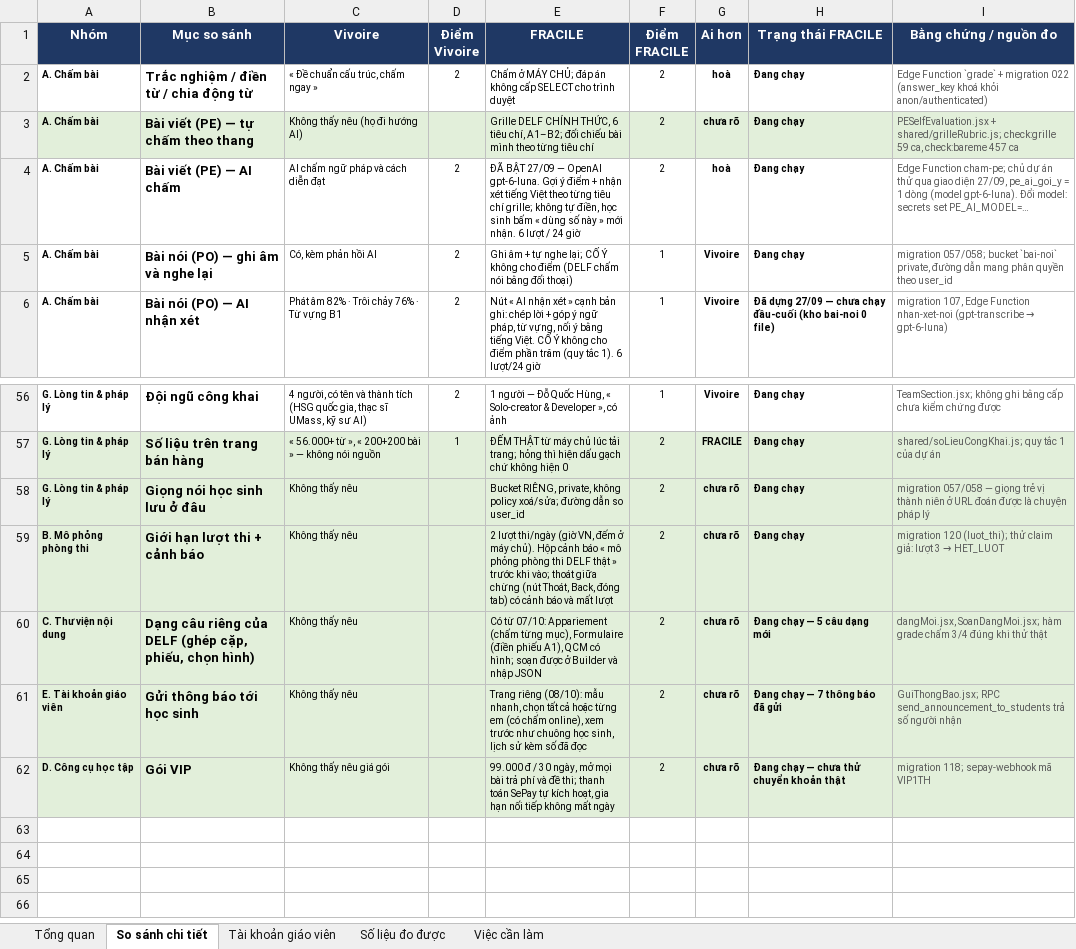
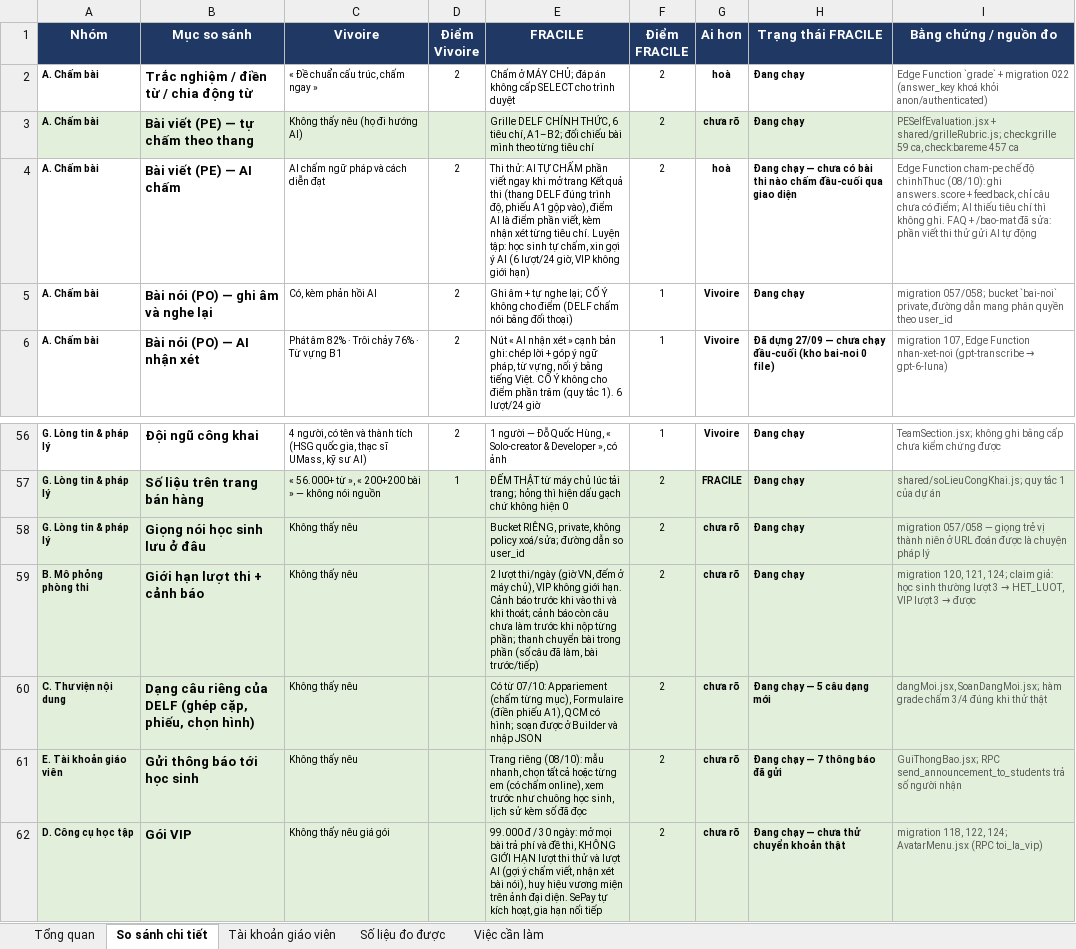
Before and after one commit to dhunff/ma-classe-de-francais, an Excel workbook: docs/so-sanh-vivoire-fracile.xlsx, sheet So sánh chi tiết, drawn as a sheet; only a part is shown, gaps mark what is left out; values as stored, in another font and other column widths than the file's, no borders; the diff names each change by its address in the sheet, - before the commit and + after, or states it on an @@ line.

```diff
--- a/docs/so-sanh-vivoire-fracile.xlsx (sheet So sánh chi tiết)
+++ b/docs/so-sanh-vivoire-fracile.xlsx (sheet So sánh chi tiết)
-E4 (FRACILE): ĐÃ BẬT 27/09 — OpenAI gpt-6-luna. Gợi ý điểm + nhận xét tiếng Việt theo từng tiêu chí grille; không tự điền, học sinh bấm « dùng số này » mới nhận. 6 lượt / 24 giờ
+E4 (FRACILE): Thi thử: AI TỰ CHẤM phần viết ngay khi mở trang Kết quả thi (thang DELF đúng trình độ, phiếu A1 gộp vào), điểm AI là điểm phần viết, kèm nhận xét từng tiêu chí. Luyện tập: học sinh tự chấm, xin gợi ý AI (6 lượt/24 giờ, VIP không giới hạn)
-H4 (Trạng thái FRACILE): Đang chạy
+H4 (Trạng thái FRACILE): Đang chạy — chưa có bài thi nào chấm đầu-cuối qua giao diện
-I4 (Bằng chứng / nguồn đo): Edge Function cham-pe; chủ dự án thử qua giao diện 27/09, pe_ai_goi_y = 1 dòng (model gpt-6-luna). Đổi model: secrets set PE_AI_MODEL=…
+I4 (Bằng chứng / nguồn đo): Edge Function cham-pe chế độ chinhThuc (08/10): ghi answers.score + feedback, chỉ câu chưa có điểm; AI thiếu tiêu chí thì không ghi. FAQ + /bao-mat đã sửa: phần viết thi thử gửi AI tự động
-E59 (FRACILE): …ở máy chủ). Hộp cảnh báo « mô phỏng phòng thi DELF thật » trước khi vào; thoát giữa chừng (nút Thoát, Back, đóng tab) có cảnh báo và mất lượt
+E59 (FRACILE): …ở máy chủ), VIP không giới hạn. Cảnh báo trước khi vào thi và khi thoát; cảnh báo còn câu chưa làm trước khi nộp từng phần; thanh chuyển bài trong phần (số câu đã làm, bài trước/tiếp)
@@ I59 (Bằng chứng / nguồn đo): migration 120 (luot_thi); thử claim giả: lượt 3 → HET_LUOT → migration 120, 121, 124; claim giả: học sinh thường lượt 3 → HET_LUOT, VIP lượt 3 → được @@
-E62 (FRACILE): …/ 30 ngày, mở mọi bài trả phí và đề thi; thanh toán SePay tự kích hoạt, gia hạn nối tiếp không mất ngày
+E62 (FRACILE): …/ 30 ngày: mở mọi bài trả phí và đề thi, KHÔNG GIỚI HẠN lượt thi thử và lượt AI (gợi ý chấm viết, nhận xét bài nói), huy hiệu vương miện trên ảnh đại diện. SePay tự kích hoạt, gia hạn nối tiếp
-I62 (Bằng chứng / nguồn đo): migration 118; sepay-webhook mã VIP1TH
+I62 (Bằng chứng / nguồn đo): migration 118, 122, 124; AvatarMenu.jsx (RPC toi_la_vip)
```
Also changed, not shown: sheet Việc cần làm, sheet Tổng quan.
